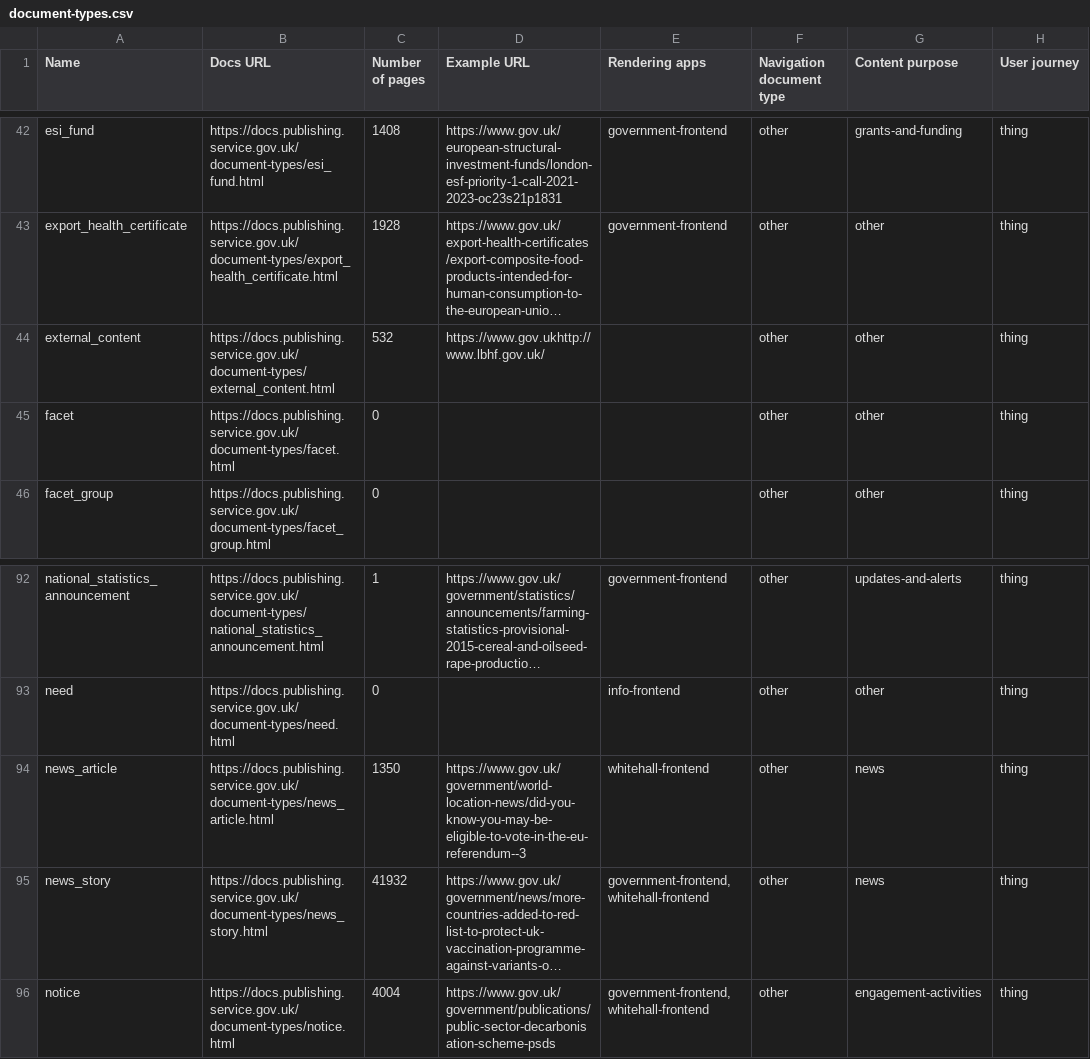
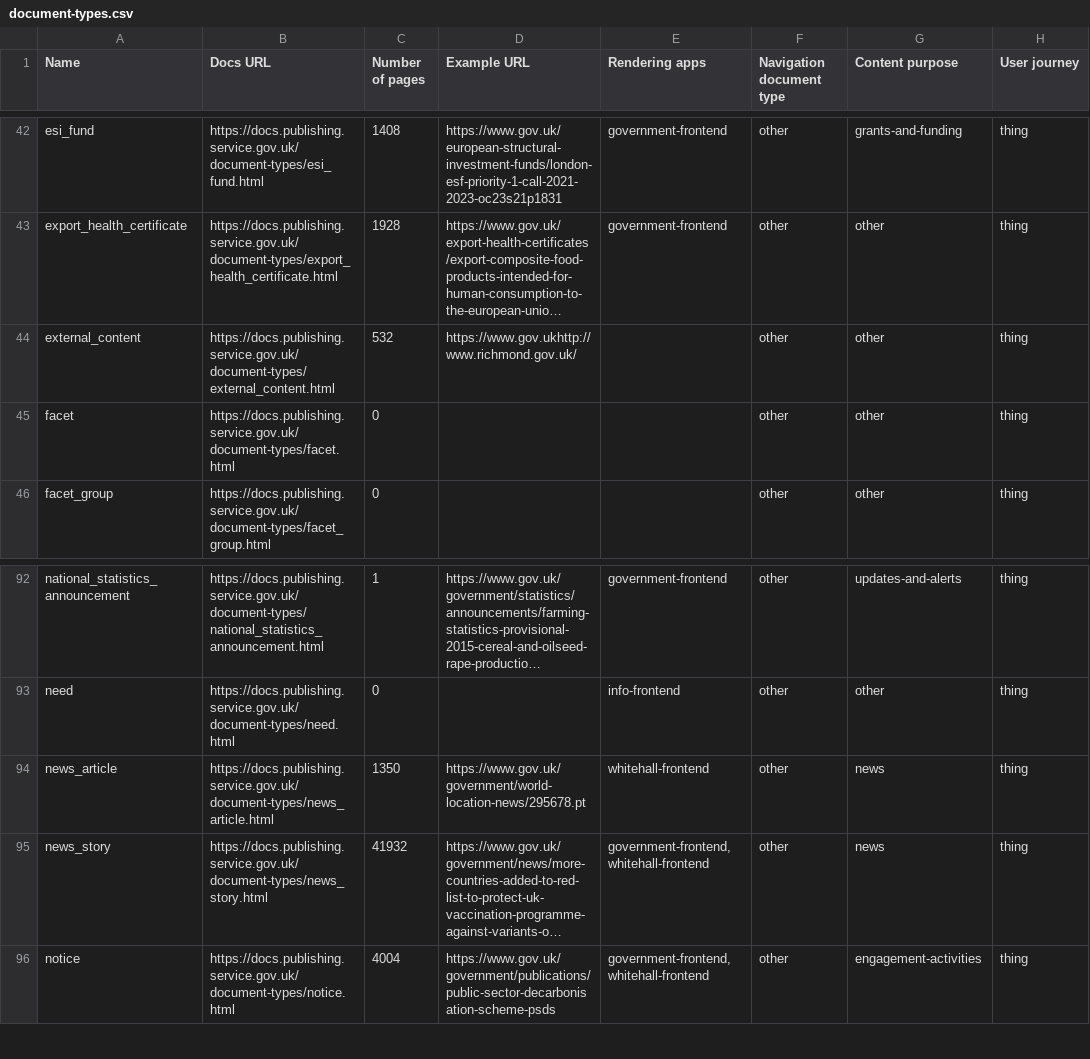
Before and after one commit to alphagov/govuk-developers, a CSV file: document-types.csv, drawn as a sheet; only a part is shown, gaps mark what is left out; long unchanged cells end in …; the diff names each change by its address in the sheet, - before the commit and + after, or states it on an @@ line.

```diff
--- a/document-types.csv
+++ b/document-types.csv
-D44 (Example URL): https://www.gov.ukhttp://www.lbhf.gov.uk/
+D44 (Example URL): https://www.gov.ukhttp://www.richmond.gov.uk/
-D94 (Example URL): https://www.gov.uk/government/world-location-news/did-you-know-you-may-be-eligible-to-vote-in-the-eu-referendum--3
+D94 (Example URL): https://www.gov.uk/government/world-location-news/295678.pt
```
Also changed, not shown: 6 other files.
